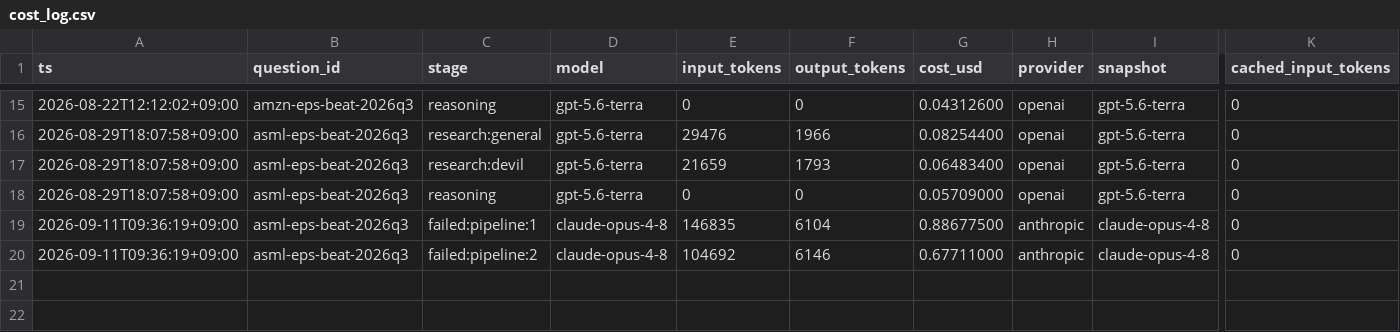
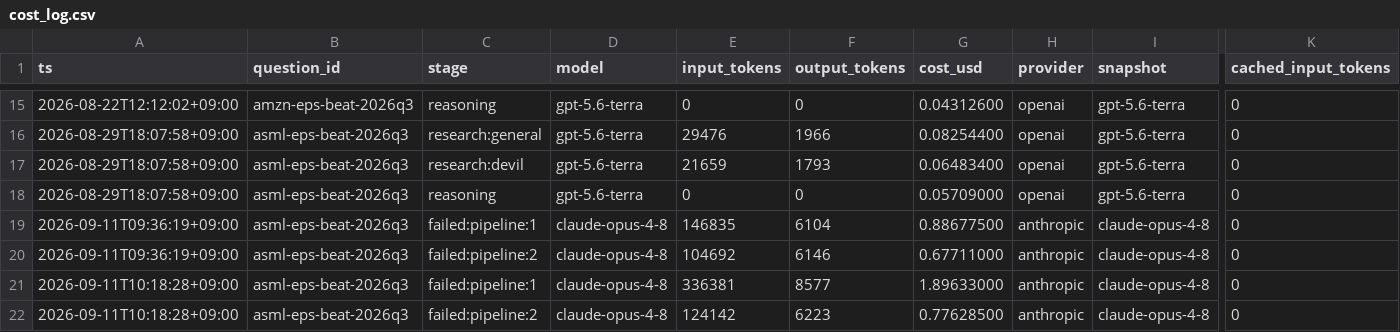
Before and after one commit to Sung-JinPark/Jin-s-investing-prediction, a CSV file: calibration/cost_log.csv, drawn as a sheet; only a part is shown, gaps mark what is left out; rows hold the shown columns only; the diff names each change by its address in the sheet, - before the commit and + after, or states it on an @@ line.

```diff
--- a/calibration/cost_log.csv
+++ b/calibration/cost_log.csv
+row 21: 2026-09-11T10:18:28+09:00 | asml-eps-beat-2026q3 | failed:pipeline:1 | claude-opus-4-8 | 336381 | 8577 | 1.89633000 | anthropic | claude-opus-4-8 | 0
+row 22: 2026-09-11T10:18:28+09:00 | asml-eps-beat-2026q3 | failed:pipeline:2 | claude-opus-4-8 | 124142 | 6223 | 0.77628500 | anthropic | claude-opus-4-8 | 0
```
Also changed, not shown: 2 other files.
